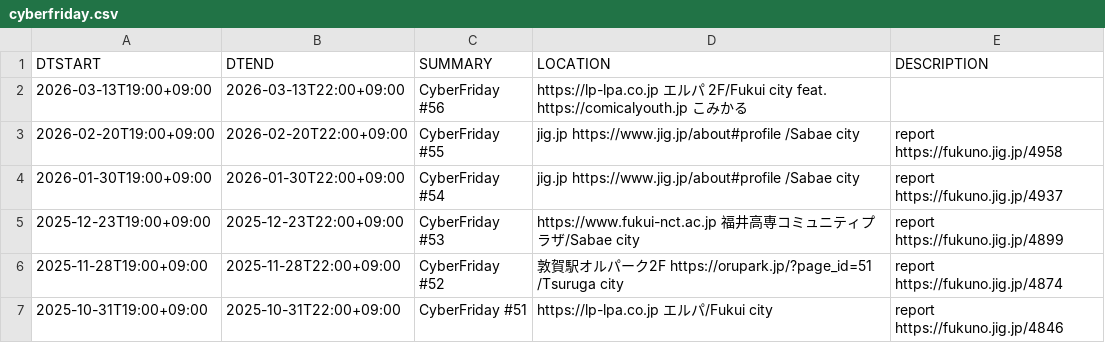
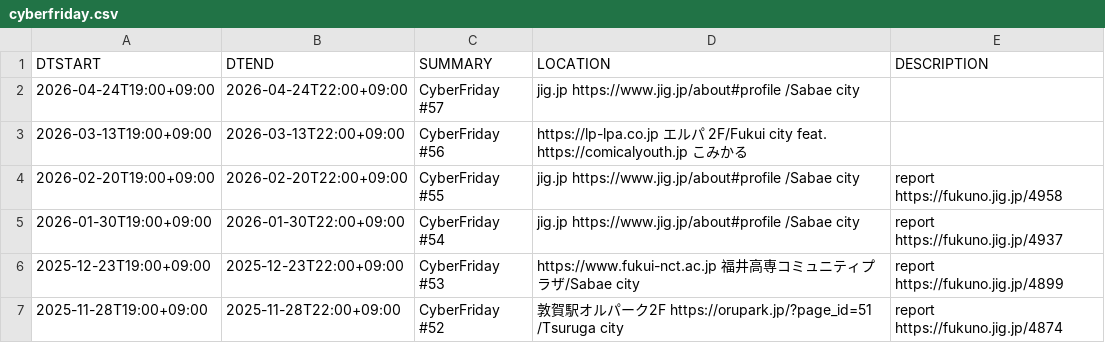
Before and after one commit to code4fukui/cybervalley, a CSV file: cyberfriday.csv, drawn as a sheet; only a part is shown; the shorter side is filled out with more unchanged rows.

Commit message:
update data

```diff
--- a/cyberfriday.csv
+++ b/cyberfriday.csv
@@ -1,2 +1,3 @@
 DTSTART,DTEND,SUMMARY,LOCATION,DESCRIPTION
+2026-04-24T19:00+09:00,2026-04-24T22:00+09:00,CyberFriday #57,jig.jp https://www.jig.jp/about#profile /Sabae city,
 2026-03-13T19:00+09:00,2026-03-13T22:00+09:00,CyberFriday #56, https://lp-lpa.co.jp エルパ 2F/Fukui city feat.  https://comicalyouth.jp こみかる,
```
Also changed, not shown: 2 other files.
